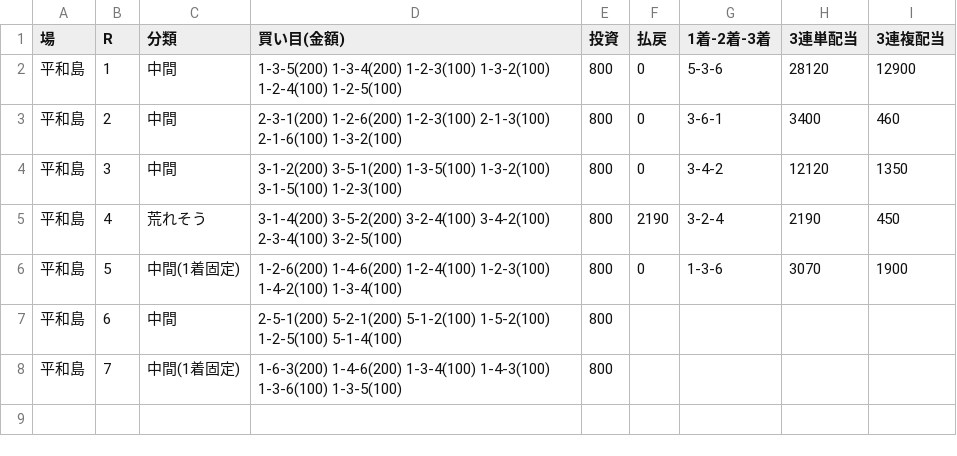
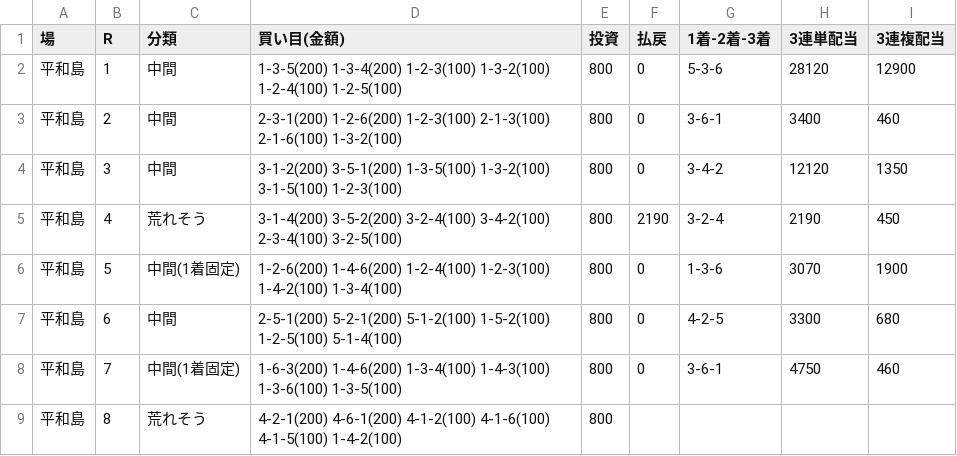
Before and after one commit to 777peipeipei-cmd/777reposi, a TSV file: notes/picks/20261117.tsv, drawn as a sheet.

```diff
--- a/notes/picks/20261117.tsv
+++ b/notes/picks/20261117.tsv
@@ -6,3 +6,4 @@
 平和島	5	中間(1着固定)	1-2-6(200) 1-4-6(200) 1-2-4(100) 1-2-3(100) 1-4-2(100) 1-3-4(100)	800	0	1-3-6	3070	1900
-平和島	6	中間	2-5-1(200) 5-2-1(200) 5-1-2(100) 1-5-2(100) 1-2-5(100) 5-1-4(100)	800				
-平和島	7	中間(1着固定)	1-6-3(200) 1-4-6(200) 1-3-4(100) 1-4-3(100) 1-3-6(100) 1-3-5(100)	800				
+平和島	6	中間	2-5-1(200) 5-2-1(200) 5-1-2(100) 1-5-2(100) 1-2-5(100) 5-1-4(100)	800	0	4-2-5	3300	680
+平和島	7	中間(1着固定)	1-6-3(200) 1-4-6(200) 1-3-4(100) 1-4-3(100) 1-3-6(100) 1-3-5(100)	800	0	3-6-1	4750	460
+平和島	8	荒れそう	4-2-1(200) 4-6-1(200) 4-1-2(100) 4-1-6(100) 4-1-5(100) 1-4-2(100)	800				
```
